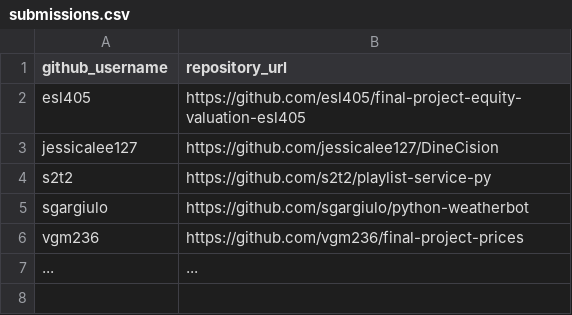
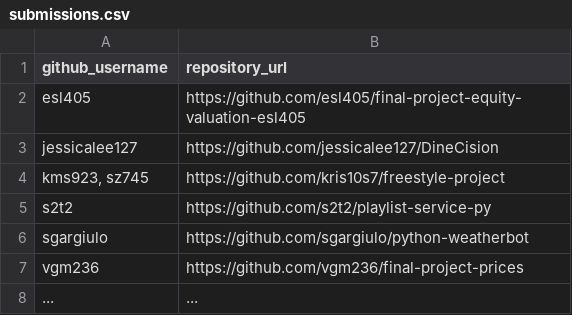
Before and after one commit to prof-rossetti/nyu-info-2335-201905, a CSV file: projects/freestyle/submissions.csv, drawn as a sheet.

Commit message:
Freestyle project submission (Shao Zhou & Kristen Shia) (#186)

```diff
--- a/projects/freestyle/submissions.csv
+++ b/projects/freestyle/submissions.csv
@@ -3,2 +3,3 @@ esl405, https://github.com/esl405/final-project-equity-valuation-esl405
 jessicalee127, https://github.com/jessicalee127/DineCision
+"kms923, sz745", https://github.com/kris10s7/freestyle-project
 s2t2, https://github.com/s2t2/playlist-service-py
```
